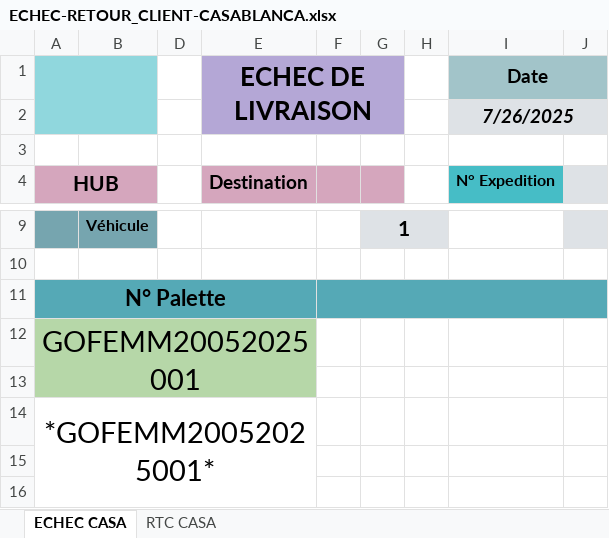
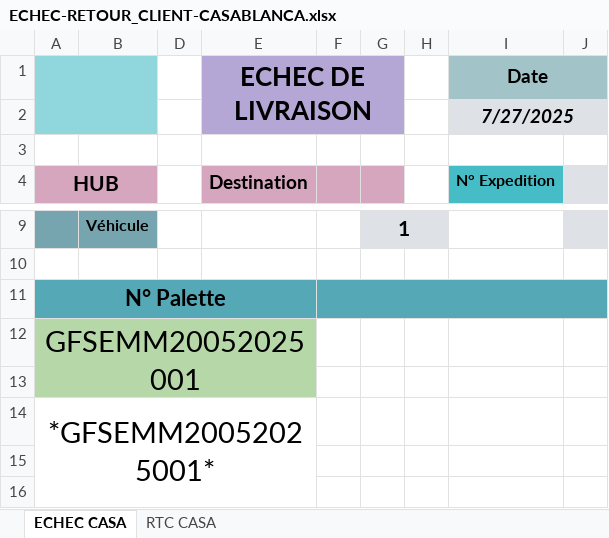
Before and after one commit to shadowofleaf96/GoFleet-Enhancer, an Excel workbook: dummy-content/ECHEC-RETOUR_CLIENT-CASABLANCA.xlsx, sheet ECHEC CASA, drawn as a sheet; only a part is shown, gaps mark what is left out; values as stored, in another font and other column widths than the file's, no borders; conditional formats not drawn; the diff names each change by its address in the sheet, - before the commit and + after, or states it on an @@ line.

```diff
--- a/dummy-content/ECHEC-RETOUR_CLIENT-CASABLANCA.xlsx (sheet ECHEC CASA)
+++ b/dummy-content/ECHEC-RETOUR_CLIENT-CASABLANCA.xlsx (sheet ECHEC CASA)
-I2 (Date): 7/26/2025
+I2 (Date): 7/27/2025
-A12: GOFEMM20052025001
+A12: GFSEMM20052025001
-A14: *GOFEMM20052025001*
+A14: *GFSEMM20052025001*
```
Also changed, not shown: sheet RTC CASA, 2 other files.
